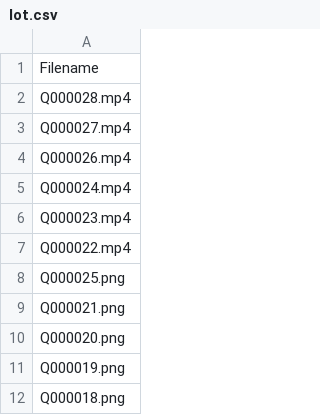
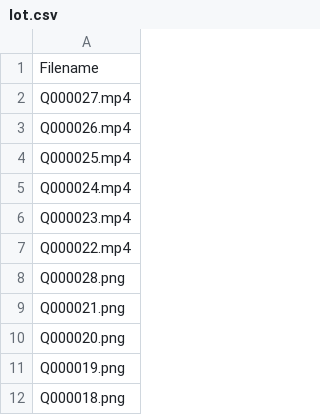
Before and after one commit to MansfieldPlumbing/art4quinn, a CSV file: lot.csv, drawn as a sheet; only a part is shown.

```diff
--- a/lot.csv
+++ b/lot.csv
@@ -1,5 +1,5 @@
 Filename
-Q000028.mp4
 Q000027.mp4
 Q000026.mp4
+Q000025.mp4
 Q000024.mp4
@@ -7,3 +7,3 @@ Q000023.mp4
 Q000022.mp4
-Q000025.png
+Q000028.png
 Q000021.png
```
Also changed, not shown: 2 other files.
